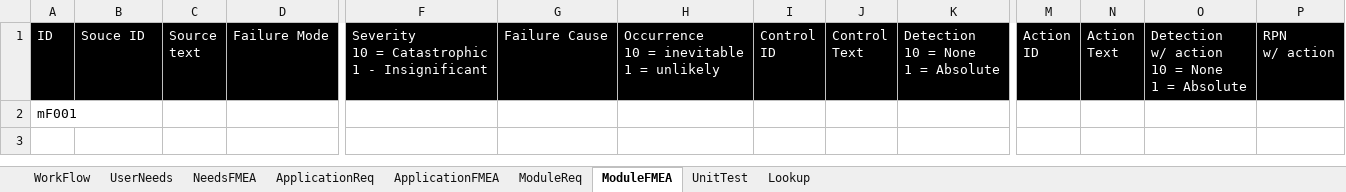
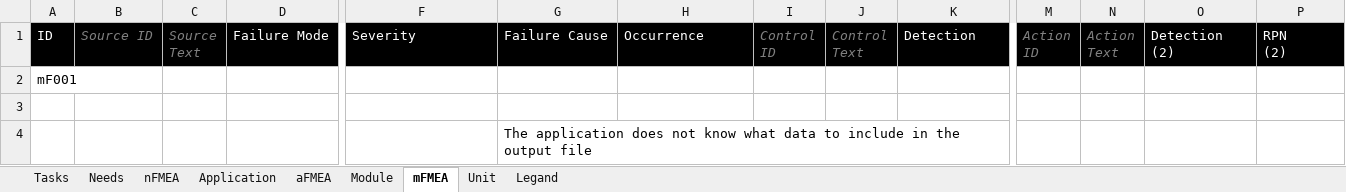
Before and after one commit to biring/BomBuddy, an Excel workbook: docs/Requirements.xlsx, sheet mFMEA, drawn as a sheet; only a part is shown, gaps mark what is left out; values as stored, in another font and other column widths than the file's, no borders; rows hold the shown columns only; ↵ is a line break in a cell; the diff names each change by its address in the sheet, - before the commit and + after, or states it on an @@ line.

```diff
--- a/docs/Requirements.xlsx (sheet mFMEA)
+++ b/docs/Requirements.xlsx (sheet mFMEA)
-sheet tab: WorkFlow
+sheet tab: Tasks
-sheet tab: UserNeeds
+sheet tab: Needs
-sheet tab: NeedsFMEA
+sheet tab: nFMEA
-sheet tab: ApplicationReq
+sheet tab: Application
-sheet tab: ApplicationFMEA
+sheet tab: aFMEA
-sheet tab: ModuleFMEA
+sheet tab: mFMEA
-sheet tab: UnitTest
+sheet tab: Unit
-sheet tab: Lookup
+sheet tab: Legand
-sheet tab: ModuleReq
+sheet tab: Module
-B1: Souce ID
+B1: Source ID
@@ B1:C1 italic: off → on, text colour: #FFFFFF → #808080 @@
-C1: Source ↵ text
+C1: Source ↵ Text
-F1: Severity ↵ 10 = Catastrophic ↵ 1 - Insignificant
+F1: Severity
-H1: Occurrence ↵ 10 = inevitable ↵ 1 = unlikely
+H1: Occurrence
@@ I1:J1 italic: off → on, text colour: #FFFFFF → #808080 @@
-K1: Detection ↵ 10 = None ↵ 1 = Absolute
+K1: Detection
@@ M1:N1 italic: off → on, text colour: #FFFFFF → #808080 @@
-O1: Detection ↵ w/ action ↵ 10 = None ↵ 1 = Absolute
+O1: Detection ↵ (2)
-P1: RPN ↵ w/ action
+P1: RPN ↵ (2)
+row 3: (empty)
+row 4:  |  |  |  |  | The application does not know what data to include in the output file
```
Also changed, not shown: sheet nFMEA, sheet Tasks, sheet aFMEA, sheet Application, sheet Needs, sheet Legand, 1 more sheet, formulas that keep their value, hidden cells, 5 other files.
